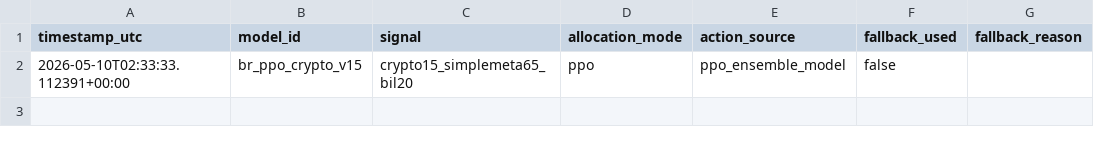
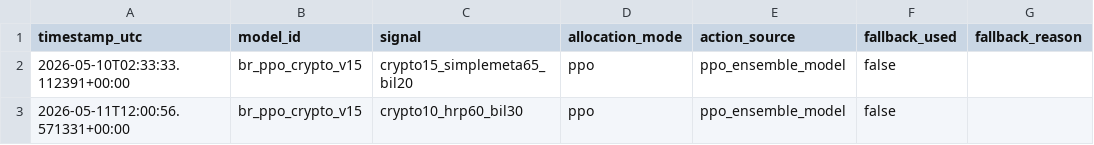
Before and after one commit to FinTechEntrepreneurldz/br_ppo_crypto_v15, a CSV file: logs/health/signal_history.csv, drawn as a sheet; the diff names each change by its address in the sheet, - before the commit and + after, or states it on an @@ line.

```diff
--- a/logs/health/signal_history.csv
+++ b/logs/health/signal_history.csv
+row 3: 2026-05-11T12:00:56.571331+00:00 | br_ppo_crypto_v15 | crypto10_hrp60_bil30 | ppo | ppo_ensemble_model | false
```
Also changed, not shown: logs/decisions/decisions.csv, logs/target_weights/latest_target_weights.csv, 6 other files.
